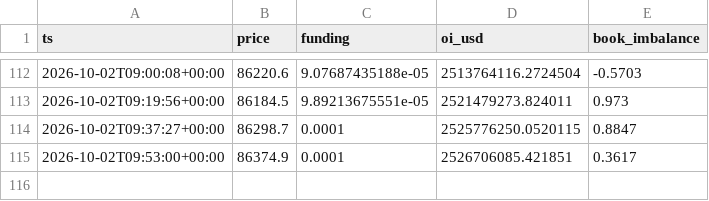
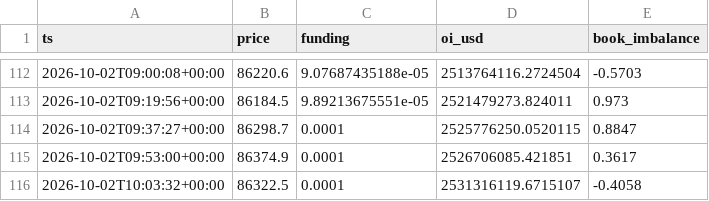
Before and after one commit to badmanx075-oss/btc-tool, a CSV file: market_log.csv, drawn as a sheet; only a part is shown, gaps mark what is left out.

```diff
--- a/market_log.csv
+++ b/market_log.csv
@@ -115 +115,2 @@ ts,price,funding,oi_usd,book_imbalance
 2026-10-02T09:53:00+00:00,86374.9,0.0001,2526706085.421851,0.3617
+2026-10-02T10:03:32+00:00,86322.5,0.0001,2531316119.6715107,-0.4058
```
Also changed, not shown: 1 other file.
